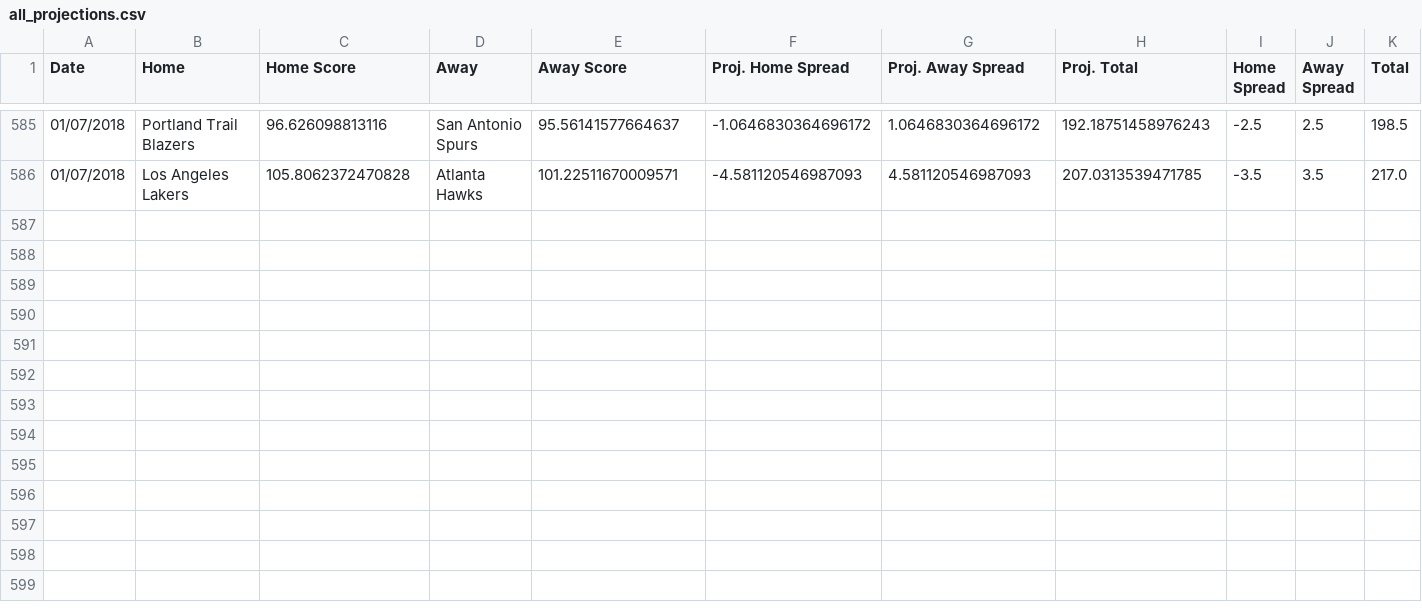
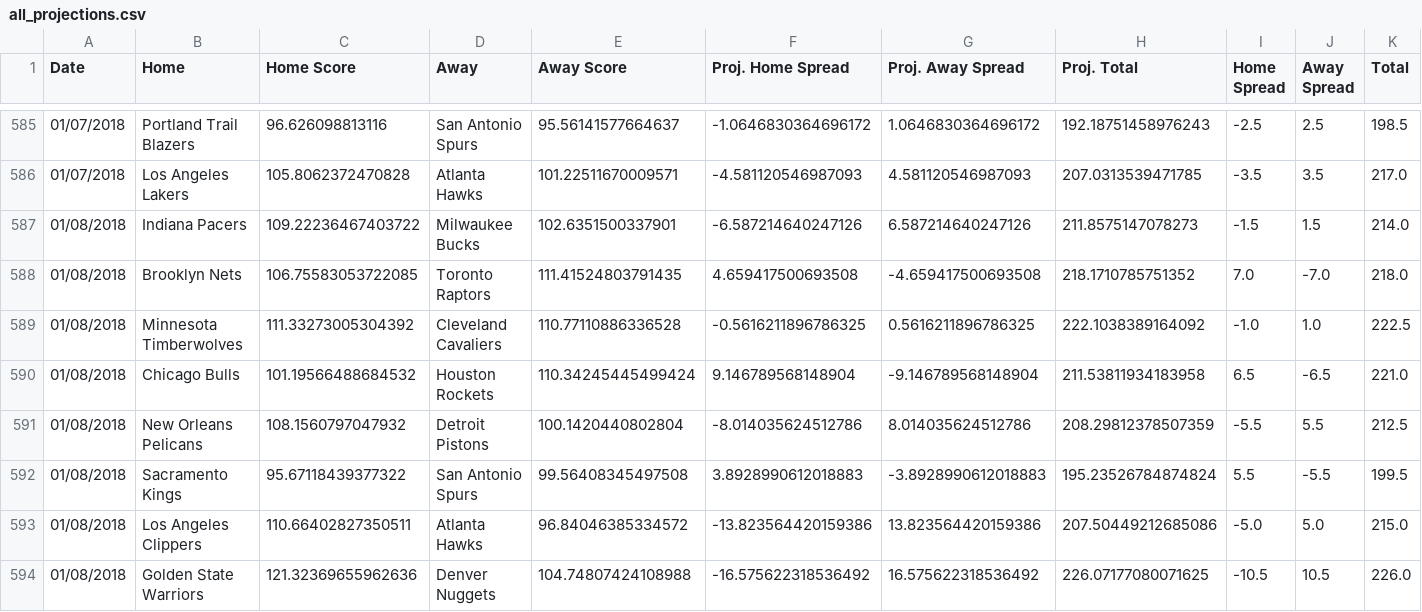
Before and after one commit to RyanOhara/SAM, a CSV file: all_projections.csv, drawn as a sheet; only a part is shown, gaps mark what is left out; rows hold the shown columns only; the diff names each change by its address in the sheet, - before the commit and + after, or states it on an @@ line.

Commit message:
todays projections, team and player updates

```diff
--- a/all_projections.csv
+++ b/all_projections.csv
+row 587: 01/08/2018 | Indiana Pacers | 109.22236467403722 | Milwaukee Bucks | 102.6351500337901 | -6.587214640247126 | 6.587214640247126 | 211.8575147078273 | -1.5 | 1.5 | 214.0
+row 588: 01/08/2018 | Brooklyn Nets | 106.75583053722085 | Toronto Raptors | 111.41524803791435 | 4.659417500693508 | -4.659417500693508 | 218.1710785751352 | 7.0 | -7.0 | 218.0
+row 589: 01/08/2018 | Minnesota Timberwolves | 111.33273005304392 | Cleveland Cavaliers | 110.77110886336528 | -0.5616211896786325 | 0.5616211896786325 | 222.1038389164092 | -1.0 | 1.0 | 222.5
+row 590: 01/08/2018 | Chicago Bulls | 101.19566488684532 | Houston Rockets | 110.34245445499424 | 9.146789568148904 | -9.146789568148904 | 211.53811934183958 | 6.5 | -6.5 | 221.0
+row 591: 01/08/2018 | New Orleans Pelicans | 108.1560797047932 | Detroit Pistons | 100.1420440802804 | -8.014035624512786 | 8.014035624512786 | 208.29812378507359 | -5.5 | 5.5 | 212.5
+row 592: 01/08/2018 | Sacramento Kings | 95.67118439377322 | San Antonio Spurs | 99.56408345497508 | 3.8928990612018883 | -3.8928990612018883 | 195.23526784874824 | 5.5 | -5.5 | 199.5
+row 593: 01/08/2018 | Los Angeles Clippers | 110.66402827350511 | Atlanta Hawks | 96.84046385334572 | -13.823564420159386 | 13.823564420159386 | 207.50449212685086 | -5.0 | 5.0 | 215.0
+row 594: 01/08/2018 | Golden State Warriors | 121.32369655962636 | Denver Nuggets | 104.74807424108988 | -16.575622318536492 | 16.575622318536492 | 226.07177080071625 | -10.5 | 10.5 | 226.0
```
Also changed, not shown: current_roster.csv, injury_updates.csv, 5 other files.
